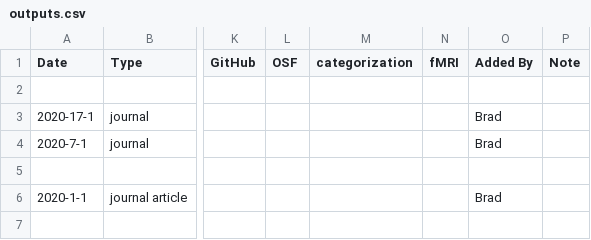
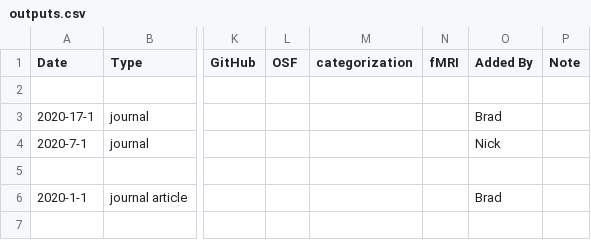
Before and after one commit to lovebc/lovebc.github.io, a CSV file: _data/outputs.csv, drawn as a sheet; only a part is shown, gaps mark what is left out; the diff names each change by its address in the sheet, - before the commit and + after, or states it on an @@ line.

Commit message:
Update outputs.csv

```diff
--- a/_data/outputs.csv
+++ b/_data/outputs.csv
-O4 (Added By): Brad
+O4 (Added By): Nick
```
